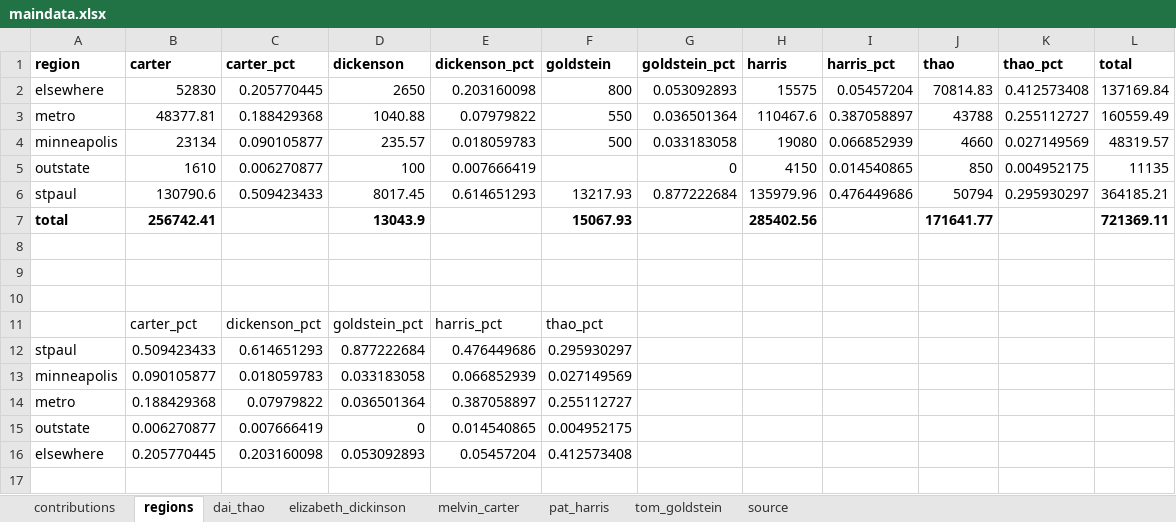
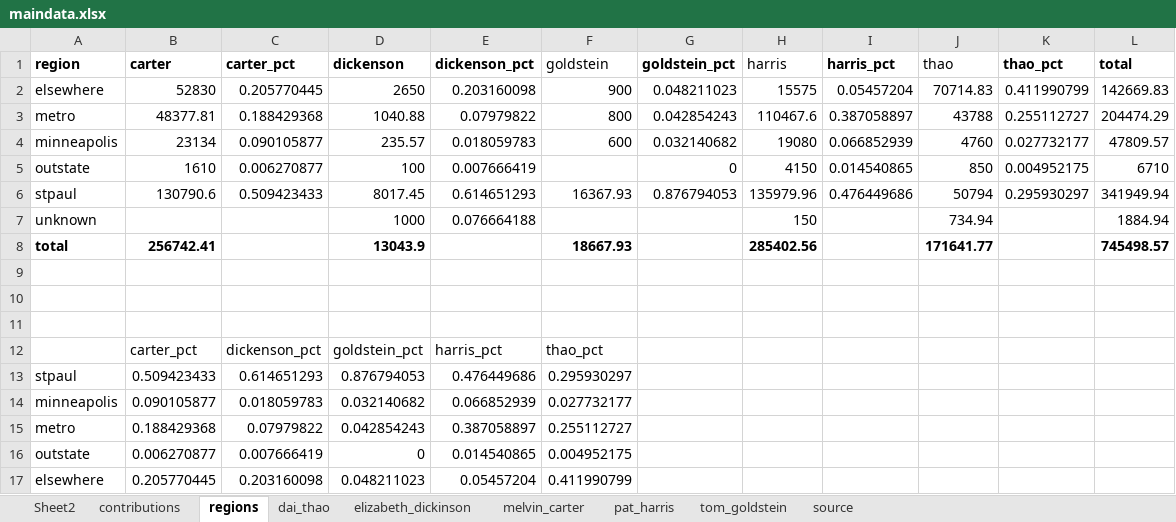
Before and after one commit to striblab/20171028-stp_mayoral_race, an Excel workbook: builds/production/data/maindata.xlsx, sheet regions, drawn as a sheet; values as stored, in another font and other column widths than the file's, no borders; addresses are those after the commit; the diff names each change by its address in the sheet, - before the commit and + after, or states it on an @@ line.

```diff
--- a/builds/production/data/maindata.xlsx (sheet regions)
+++ b/builds/production/data/maindata.xlsx (sheet regions)
+sheet tab: Sheet2
-F1 bold: on
+F1 bold: off
-H1 bold: on
+H1 bold: off
-J1 bold: on
+J1 bold: off
-F2 (goldstein): 800
+F2 (goldstein): 900
-G2 (goldstein_pct): 0.053092893
+G2 (goldstein_pct): 0.048211023
-J2 (thao): 70814.83
+J2 (thao): 70714.83
-K2 (thao_pct): 0.412573408
+K2 (thao_pct): 0.411990799
-L2 (total): 137169.84
+L2 (total): 142669.83
-F3 (goldstein): 550
+F3 (goldstein): 800
-G3 (goldstein_pct): 0.036501364
+G3 (goldstein_pct): 0.042854243
-L3 (total): 160559.49
+L3 (total): 204474.29
-F4 (goldstein): 500
+F4 (goldstein): 600
-G4 (goldstein_pct): 0.033183058
+G4 (goldstein_pct): 0.032140682
-J4 (thao): 4660
+J4 (thao): 4760
-K4 (thao_pct): 0.027149569
+K4 (thao_pct): 0.027732177
-L4 (total): 48319.57
+L4 (total): 47809.57
-L5 (total): 11135
+L5 (total): 6710
-F6 (goldstein): 13217.93
+F6 (goldstein): 16367.93
-G6 (goldstein_pct): 0.877222684
+G6 (goldstein_pct): 0.876794053
-L6 (total): 364185.21
+L6 (total): 341949.94
+row 7: unknown |  |  | 1000 | 0.076664188 |  |  | 150 |  | 734.94 |  | 1884.94
-F8 (goldstein): 15067.93
+F8 (goldstein): 18667.93
-L8 (total): 721369.11
+L8 (total): 745498.57
-D13 (dickenson): 0.877222684
+D13 (dickenson): 0.876794053
-D14 (dickenson): 0.033183058
+D14 (dickenson): 0.032140682
-F14 (goldstein): 0.027149569
+F14 (goldstein): 0.027732177
-D15 (dickenson): 0.036501364
+D15 (dickenson): 0.042854243
-D17 (dickenson): 0.053092893
+D17 (dickenson): 0.048211023
-F17 (goldstein): 0.412573408
+F17 (goldstein): 0.411990799
```
Also changed, not shown: sheet contributions, formulas that keep their value, 6 other files.
